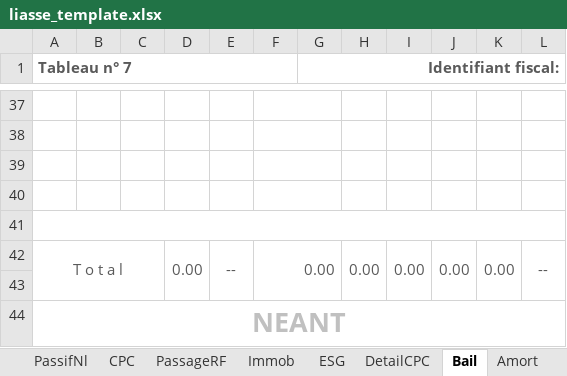
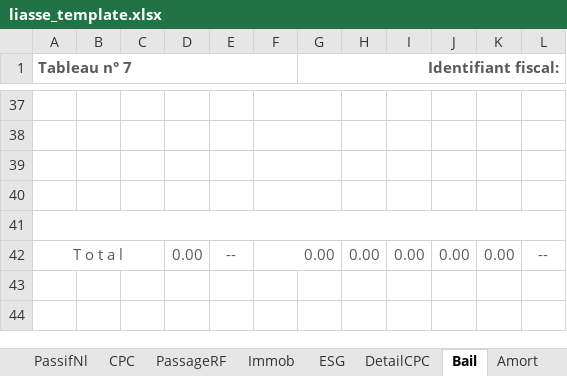
Before and after one commit to Ezzahti16/Pro_template, an Excel workbook: dbc_liasse_xlsx/data/liasse_template.xlsx, sheet Bail, drawn as a sheet; only a part is shown, gaps mark what is left out; values as stored, in another font and other column widths than the file's, no borders; the diff names each change by its address in the sheet, - before the commit and + after, or states it on an @@ line.

```diff
--- a/dbc_liasse_xlsx/data/liasse_template.xlsx (sheet Bail)
+++ b/dbc_liasse_xlsx/data/liasse_template.xlsx (sheet Bail)
-D42:D43 merged
-E42:E43 merged
-H42:H43 merged
-I42:I43 merged
-J42:J43 merged
-K42:K43 merged
-L42:L43 merged
-row 43: (empty)
-row 44: NEANT
```
Also changed, not shown: sheet Titres, sheet PlusValue, sheet PageDeGarde, sheet CPC, 52 other files.
